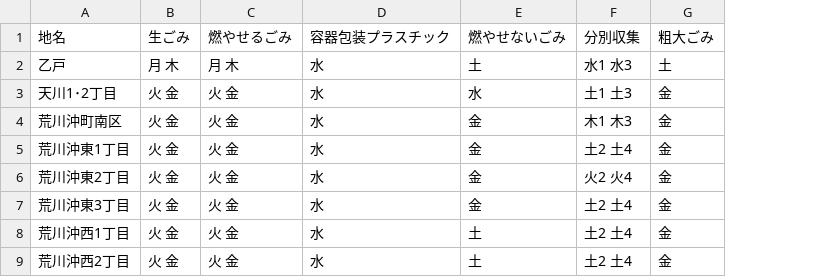
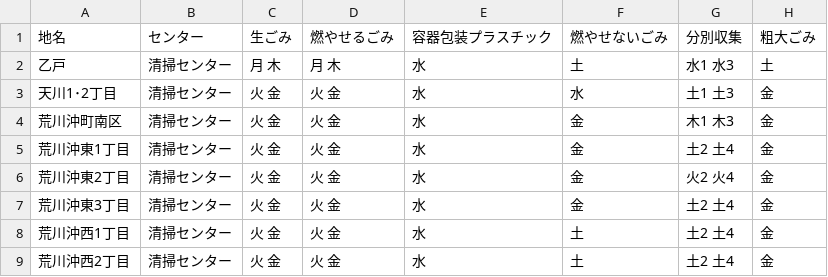
Before and after one commit to MilkRich/5374, a CSV file: data/area_days.csv, drawn as a sheet; the diff names each change by its address in the sheet, - before the commit and + after, or states it on an @@ line.

Commit message:
Update area_days.csv
error shoot

```diff
--- a/data/area_days.csv
+++ b/data/area_days.csv
+column B (センター), rows 2-9: all 清掃センター
```
